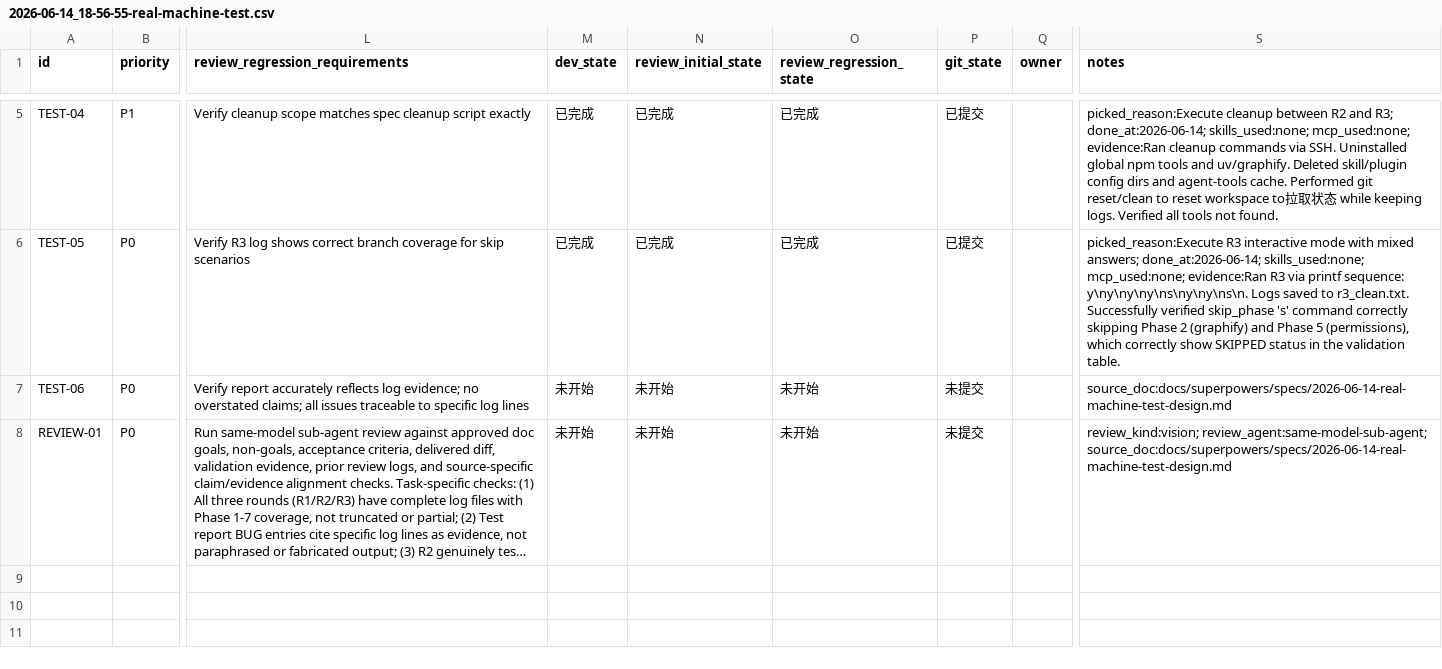
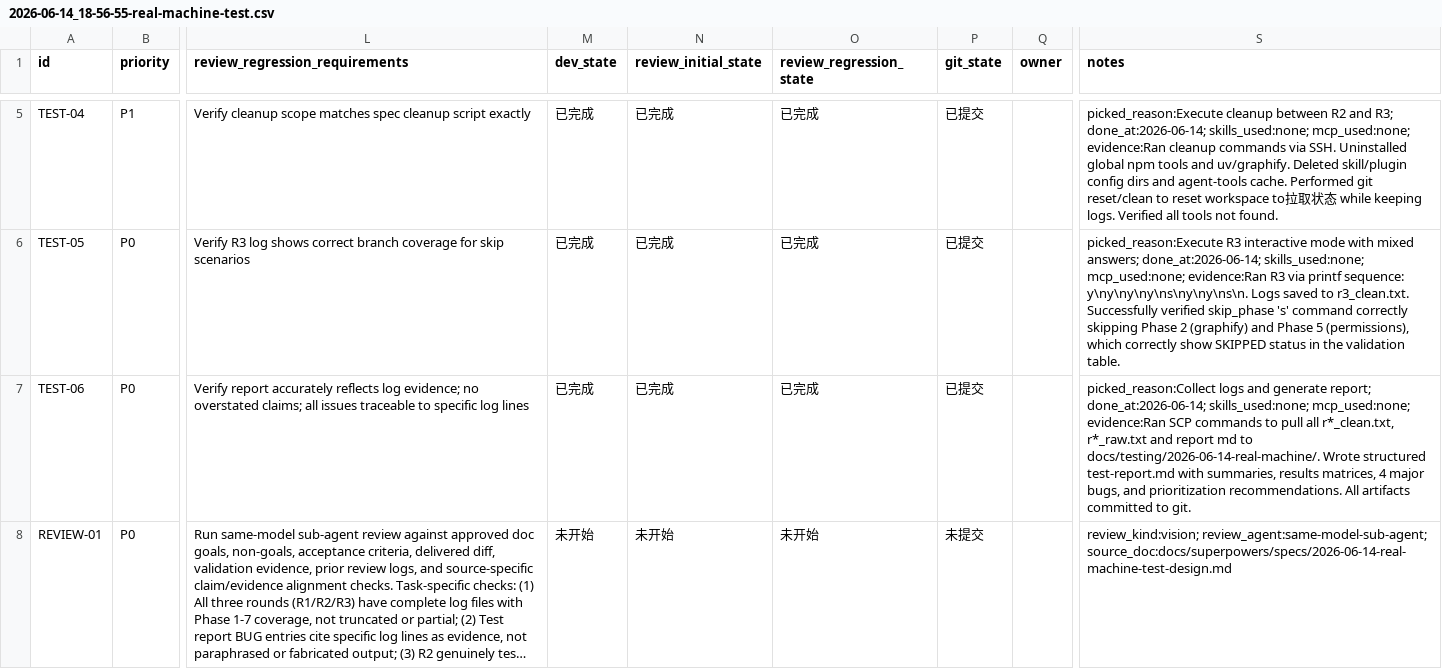
Before and after one commit to CBx-2023/PerPetualMotionFrameWork, a CSV file: issues/2026-06-14_18-56-55-real-machine-test.csv, drawn as a sheet; only a part is shown, gaps mark what is left out; long unchanged cells end in …; the diff names each change by its address in the sheet, - before the commit and + after, or states it on an @@ line.

Commit message:
⚙️ infra(test): complete TEST-06 (collect logs and generate test report)

```diff
--- a/issues/2026-06-14_18-56-55-real-machine-test.csv
+++ b/issues/2026-06-14_18-56-55-real-machine-test.csv
-M7 (dev_state): 未开始
+M7 (dev_state): 已完成
-N7 (review_initial_state): 未开始
+N7 (review_initial_state): 已完成
-O7 (review_regression_state): 未开始
+O7 (review_regression_state): 已完成
-P7 (git_state): 未提交
+P7 (git_state): 已提交
-S7 (notes): source_doc:docs/superpowers/specs/2026-06-14-real-machine-test-design.md
+S7 (notes): picked_reason:Collect logs and generate report; done_at:2026-06-14; skills_used:none; mcp_used:none; evidence:Ran SCP commands to pull all r*_clean.txt, r*_raw.txt and report md to docs/testing/2026-06-14-real-machine/. Wrote structured test-report.md with summaries, results matrices, 4 major bugs, and prioritization recommendations. All artifacts committed to git.
```
